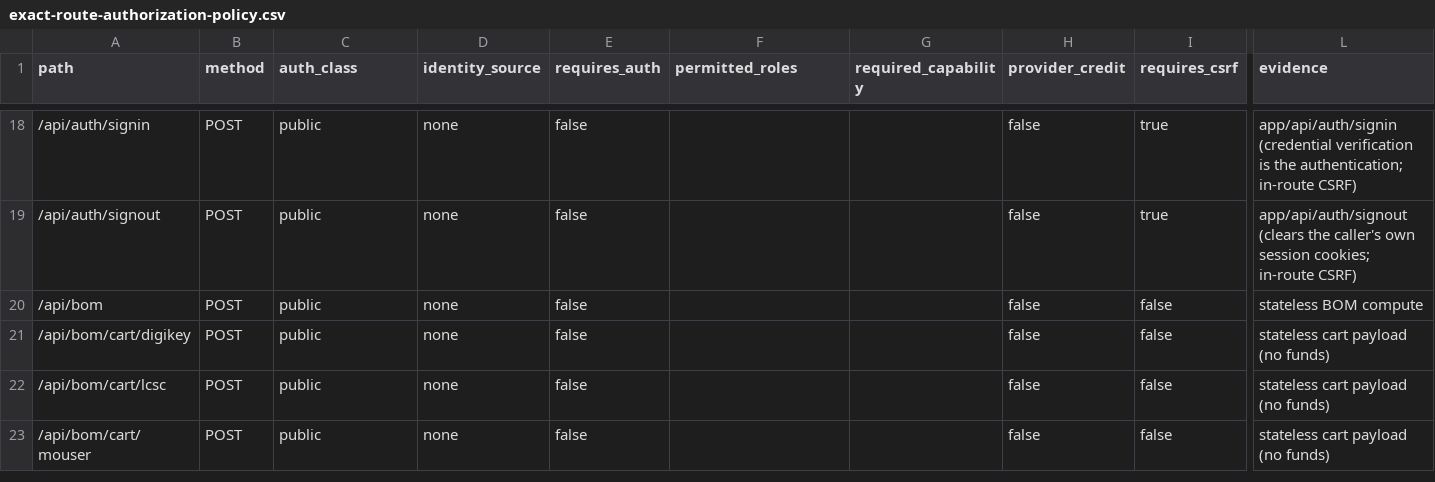
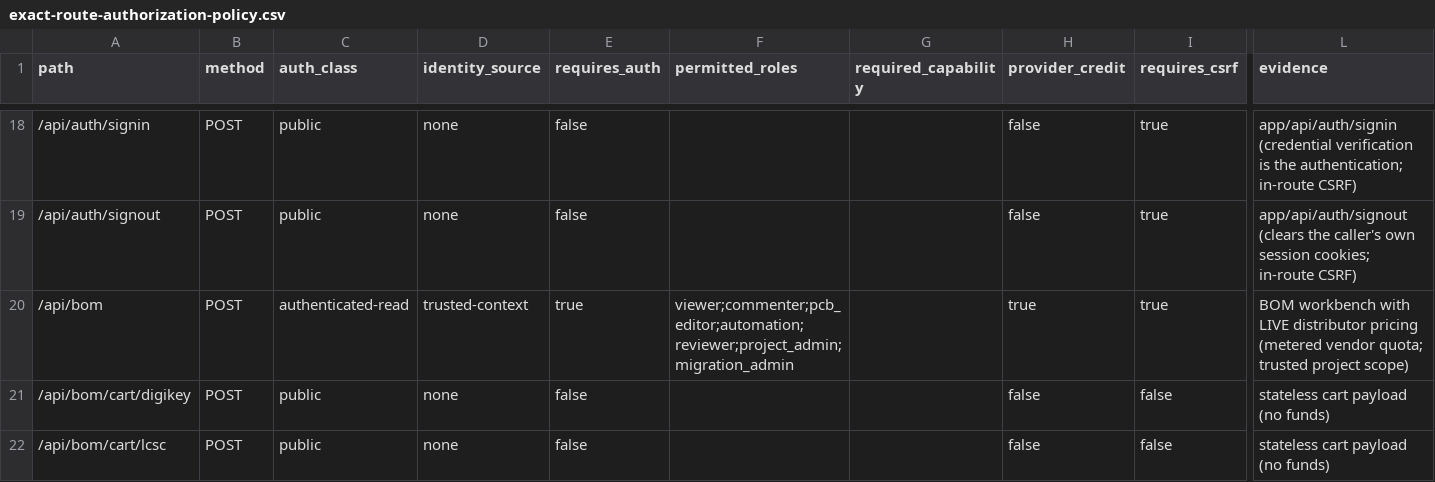
Before and after one commit to dantdani/sirkit-edit, a CSV file: artifacts/ai-control-plane-b16-0-1/exact-route-authorization-policy.csv, drawn as a sheet; only a part is shown, gaps mark what is left out; the shorter side is filled out with more unchanged rows; the diff names each change by its address in the sheet, - before the commit and + after, or states it on an @@ line.

Commit message:
B19 I2: live distributor pricing is a granted capability; no BOM route repeats a failure
Reproduction widened discovery's D19-1: six public BOM routes priced live
(the workbench, the CSV export, the procurement packet and three carts), and
the server resolves part ids to catalog MPNs, so an anonymous caller could
spend a metered vendor quota on real parts, and force a refresh.

- getPricingFor serves the cache unless the caller passes live: true;
  forceRefresh means nothing without it. The safe value is the default.
- /api/bom is an authenticated project read declared providerCredit, and is
  the route that asks for live pricing; snapshot and diff ask explicitly;
  export and cart routes stay public and cache-only (OD-31).
- D19-2 was wider too: every BOM route repeated a failure's message. All
  nine now answer with a fixed sentence and log a redacted, bounded line.
- The workbench sends its project scope and says why when there is none.
- Reviewed pin moves in b16-0-4, b16-0-5, b16-0-11 (strengthenings); three
  route CSVs regenerated, one row each; migration ratchet unchanged at 158.

Tests: b19-pricing-live-gate 4/4, b19-bom-quota 12/12 (added to CI); moved
pins + ratchet + tripwires 171/171; artifact and control-inventory gates
51/51; broad run 281 files, 3585 passed, 10 skipped. Not proven here: the
workbench in a browser (carried by I6). Cross-verify (D19-6) is I2b.

```diff
--- a/artifacts/ai-control-plane-b16-0-1/exact-route-authorization-policy.csv
+++ b/artifacts/ai-control-plane-b16-0-1/exact-route-authorization-policy.csv
-C20 (auth_class): public
+C20 (auth_class): authenticated-read
-D20 (identity_source): none
+D20 (identity_source): trusted-context
-E20 (requires_auth): false
+E20 (requires_auth): true
-F20 (permitted_roles): (empty)
+F20 (permitted_roles): viewer;commenter;pcb_editor;automation;reviewer;project_admin;migration_admin
-H20 (provider_credit): false
+H20 (provider_credit): true
-I20 (requires_csrf): false
+I20 (requires_csrf): true
-L20 (evidence): stateless BOM compute
+L20 (evidence): BOM workbench with LIVE distributor pricing (metered vendor quota; trusted project scope)
```
Also changed, not shown: artifacts/ai-control-plane-b16-0-2/route-data-and-resource-classification.csv, artifacts/ai-control-plane-b16-0/auth-route-coverage.csv, 28 other files.
